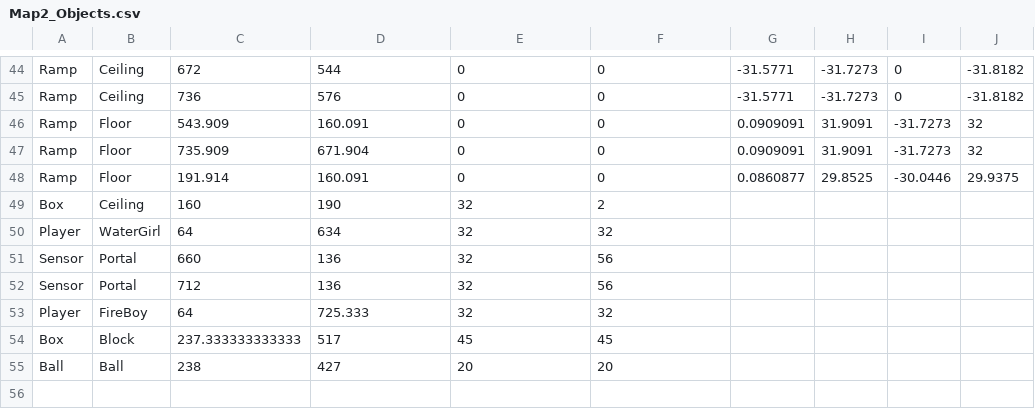
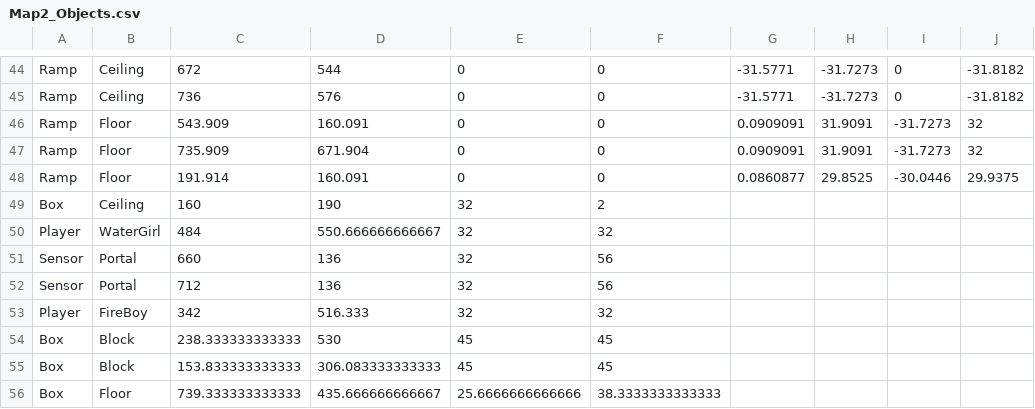
Before and after one commit to ufv-inf216/projeto-final-GuiFigueired0, a CSV file: Assets/Maps/Map2_Objects.csv, drawn as a sheet; only a part is shown, gaps mark what is left out.

```diff
--- a/Assets/Maps/Map2_Objects.csv
+++ b/Assets/Maps/Map2_Objects.csv
@@ -49,7 +49,8 @@ Ramp,Floor,191.914,160.091,0,0,0.0860877,29.8525,-30.0446,29.9375
 Box,Ceiling,160,190,32,2,,,
-Player,WaterGirl,64,634,32,32,,,
+Player,WaterGirl,484,550.666666666667,32,32,,,
 Sensor,Portal,660,136,32,56,,,
 Sensor,Portal,712,136,32,56,,,
-Player,FireBoy,64,725.333,32,32,,,
-Box,Block,237.333333333333,517,45,45,,,
-Ball,Ball,238,427,20,20,,,
+Player,FireBoy,342,516.333,32,32,,,
+Box,Block,238.333333333333,530,45,45,,,
+Box,Block,153.833333333333,306.083333333333,45,45,,,
+Box,Floor,739.333333333333,435.666666666667,25.6666666666666,38.3333333333333,,,
```
Also changed, not shown: 6 other files.
